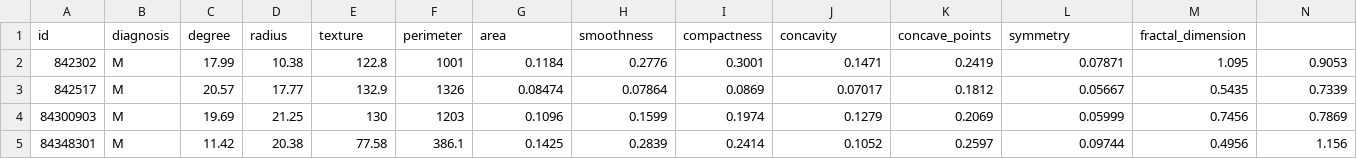
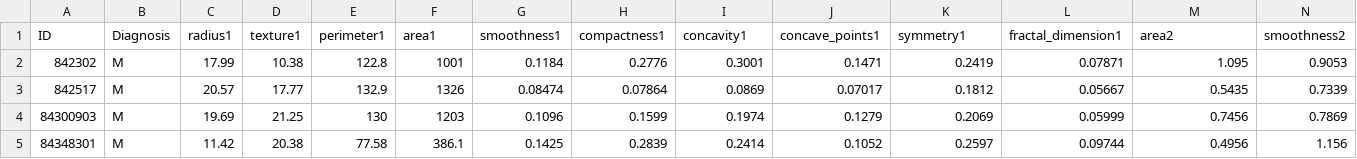
Before and after one commit to megaVE/LearningVerification2, a CSV file: wdbc.csv, drawn as a sheet; only a part is shown; removed rows and columns are numbered as before the commit, all else as after; rows hold the shown columns only; the diff names each change by its address in the sheet, - before the commit and + after, or states it on an @@ line.

Commit message:
Update wdbc.csv
Fixed column names

```diff
--- a/wdbc.csv
+++ b/wdbc.csv
-row 1: id | diagnosis | degree | radius | texture | perimeter | area | smoothness | compactness | concavity | concave_points | symmetry | fractal_dimension
+row 1: ID | Diagnosis | radius1 | texture1 | perimeter1 | area1 | smoothness1 | compactness1 | concavity1 | concave_points1 | symmetry1 | fractal_dimension1 | area2 | smoothness2
```
